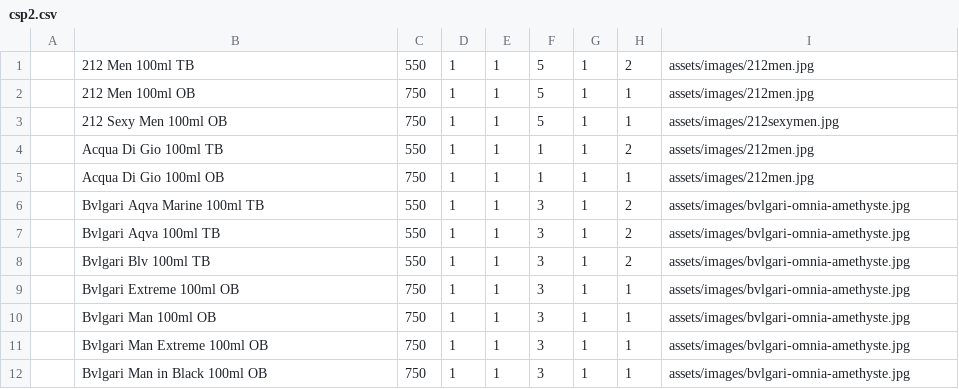
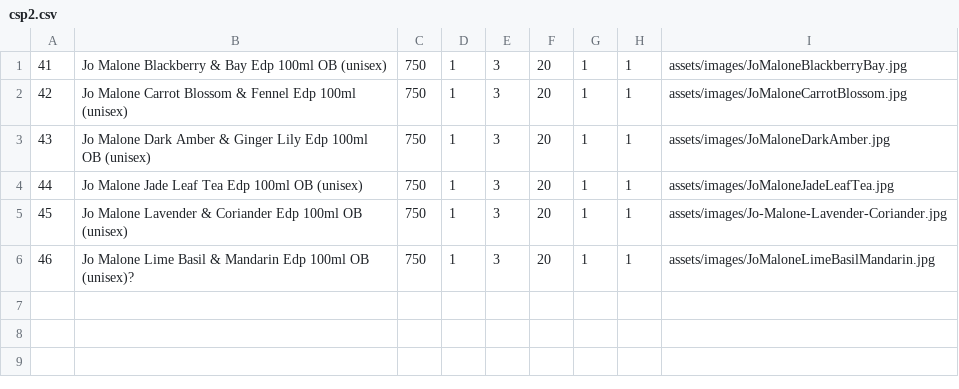
Before and after one commit to rochelleilustre/b3nc-ilustre-rochelle, a CSV file: csp2/csp2.csv, drawn as a sheet; removed rows and columns are numbered as before the commit, all else as after; the diff names each change by its address in the sheet, - before the commit and + after, or states it on an @@ line.

```diff
--- a/csp2/csp2.csv
+++ b/csp2/csp2.csv
-column E, row 3: 1; row 5: 1; rows 9-12: all 1
+column F, rows 1-6: all 20
-row 1:  | 212 Men 100ml TB | 550 | 1 | 1 | 5 | 1 | 2 | assets/images/212men.jpg
-row 2:  | 212 Men 100ml OB | 750 | 1 | 1 | 5 | 1 | 1 | assets/images/212men.jpg
-A1: (empty)
+A1: 41
-B1: 212 Sexy Men 100ml OB
+B1: Jo Malone Blackberry & Bay Edp 100ml OB (unisex)
-E1: 5
+E1: 3
-I1: assets/images/212sexymen.jpg
+I1: assets/images/JoMaloneBlackberryBay.jpg
-row 4:  | Acqua Di Gio 100ml TB | 550 | 1 | 1 | 1 | 1 | 2 | assets/images/212men.jpg
-A2: (empty)
+A2: 42
-B2: Acqua Di Gio 100ml OB
+B2: Jo Malone Carrot Blossom & Fennel Edp 100ml (unisex)
-E2: 1
+E2: 3
-I2: assets/images/212men.jpg
+I2: assets/images/JoMaloneCarrotBlossom.jpg
-row 6:  | Bvlgari Aqva Marine 100ml TB | 550 | 1 | 1 | 3 | 1 | 2 | assets/images/bvlgari-omnia-amethyste.jpg
-row 7:  | Bvlgari Aqva 100ml TB | 550 | 1 | 1 | 3 | 1 | 2 | assets/images/bvlgari-omnia-amethyste.jpg
-row 8:  | Bvlgari Blv 100ml TB | 550 | 1 | 1 | 3 | 1 | 2 | assets/images/bvlgari-omnia-amethyste.jpg
-A3: (empty)
+A3: 43
-B3: Bvlgari Extreme 100ml OB
+B3: Jo Malone Dark Amber & Ginger Lily Edp 100ml OB (unisex)
-I3: assets/images/bvlgari-omnia-amethyste.jpg
+I3: assets/images/JoMaloneDarkAmber.jpg
-A4: (empty)
+A4: 44
-B4: Bvlgari Man 100ml OB
+B4: Jo Malone Jade Leaf Tea Edp 100ml OB (unisex)
-I4: assets/images/bvlgari-omnia-amethyste.jpg
+I4: assets/images/JoMaloneJadeLeafTea.jpg
-A5: (empty)
+A5: 45
-B5: Bvlgari Man Extreme 100ml OB
+B5: Jo Malone Lavender & Coriander Edp 100ml OB (unisex)
-I5: assets/images/bvlgari-omnia-amethyste.jpg
+I5: assets/images/Jo-Malone-Lavender-Coriander.jpg
-A6: (empty)
+A6: 46
-B6: Bvlgari Man in Black 100ml OB
+B6: Jo Malone Lime Basil & Mandarin Edp 100ml OB (unisex)?
-I6: assets/images/bvlgari-omnia-amethyste.jpg
+I6: assets/images/JoMaloneLimeBasilMandarin.jpg
```
Also changed, not shown: 26 other files.
